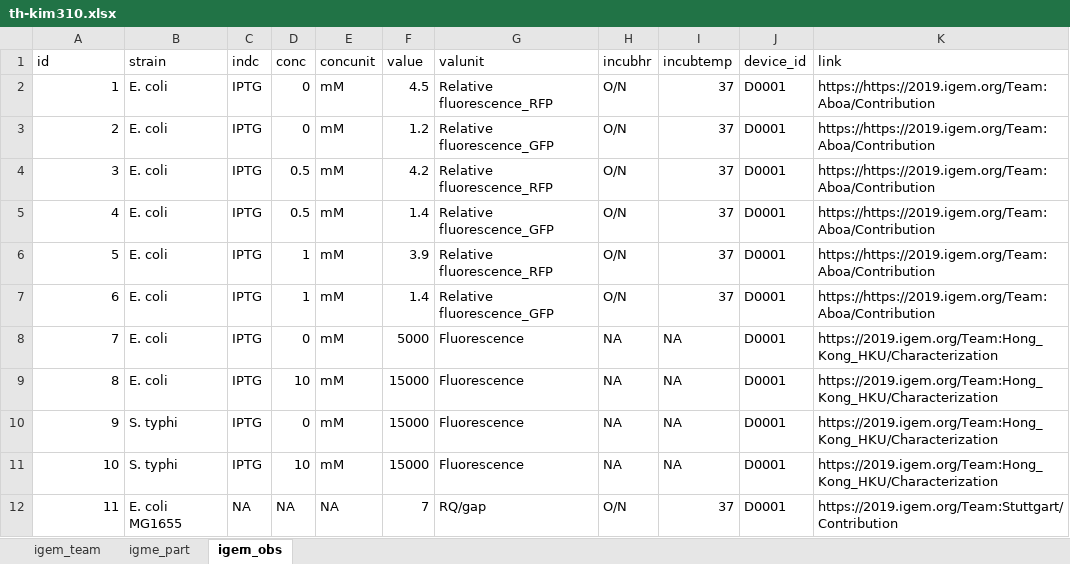
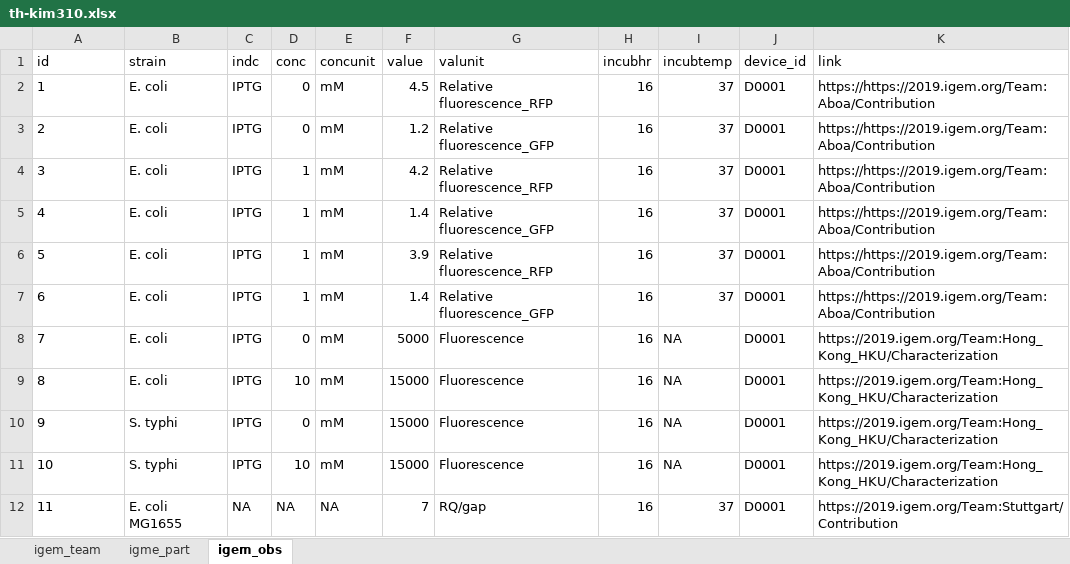
Before and after one commit to greendaygh/researchE2021, an Excel workbook: download/promoter/th-kim310.xlsx, sheet igem_obs, drawn as a sheet; values as stored, in another font and other column widths than the file's, no borders; the diff names each change by its address in the sheet, - before the commit and + after, or states it on an @@ line.

```diff
--- a/download/promoter/th-kim310.xlsx (sheet igem_obs)
+++ b/download/promoter/th-kim310.xlsx (sheet igem_obs)
-A2:A12 alignment: right
+A2:A12 alignment: left
-H2:H7 (incubhr): O/N
+H2:H7 (incubhr): 16
-D4:D5 (conc): 0.5
+D4:D5 (conc): 1
-H8:H11 (incubhr): NA
+H8:H11 (incubhr): 16
-H12 (incubhr): O/N
+H12 (incubhr): 16
```
Also changed, not shown: 10 other files.
